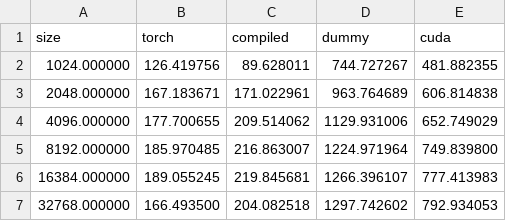
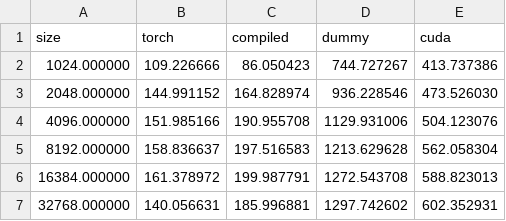
Before and after one commit to PeaBrane/causal_conv1d_dw, a CSV file: performance.csv, drawn as a sheet.

```diff
--- a/performance.csv
+++ b/performance.csv
@@ -1,7 +1,7 @@
 size,torch,compiled,dummy,cuda
-1024.000000,126.419756,89.628011,744.727267,481.882355
-2048.000000,167.183671,171.022961,963.764689,606.814838
-4096.000000,177.700655,209.514062,1129.931006,652.749029
-8192.000000,185.970485,216.863007,1224.971964,749.839800
-16384.000000,189.055245,219.845681,1266.396107,777.413983
-32768.000000,166.493500,204.082518,1297.742602,792.934053
+1024.000000,109.226666,86.050423,744.727267,413.737386
+2048.000000,144.991152,164.828974,936.228546,473.526030
+4096.000000,151.985166,190.955708,1129.931006,504.123076
+8192.000000,158.836637,197.516583,1213.629628,562.058304
+16384.000000,161.378972,199.987791,1272.543708,588.823013
+32768.000000,140.056631,185.996881,1297.742602,602.352931
```
Also changed, not shown: 3 other files.
